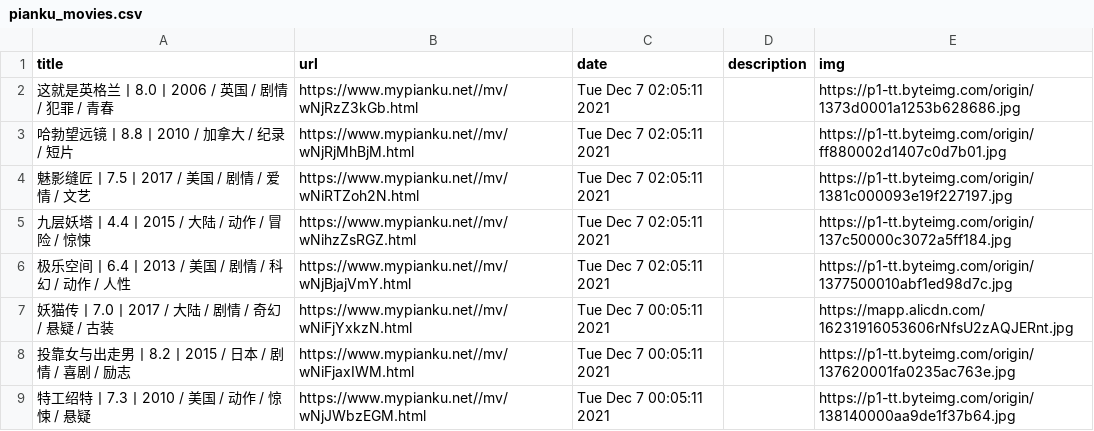
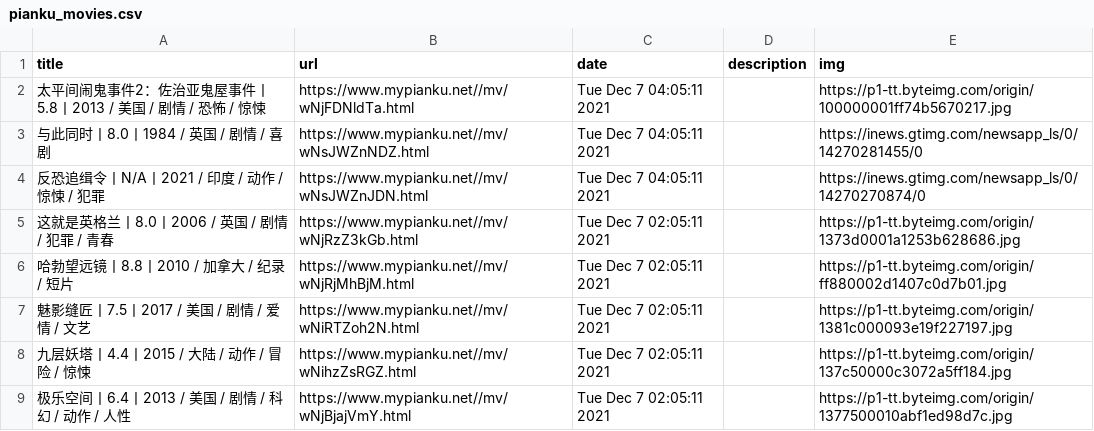
Before and after one commit to c-chen0902/rss, a CSV file: pianku_movies.csv, drawn as a sheet; only a part is shown; the shorter side is filled out with more unchanged rows; the diff names each change by its address in the sheet, - before the commit and + after, or states it on an @@ line.

```diff
--- a/pianku_movies.csv
+++ b/pianku_movies.csv
+row 2: 太平间闹鬼事件2：佐治亚鬼屋事件丨5.8丨2013 / 美国 / 剧情 / 恐怖 / 惊悚 | https://www.mypianku.net//mv/wNjFDNldTa.html | Tue Dec 7 04:05:11 2021 |  | https://p1-tt.byteimg.com/origin/100000001ff74b5670217.jpg
+row 3: 与此同时丨8.0丨1984 / 英国 / 剧情 / 喜剧 | https://www.mypianku.net//mv/wNsJWZnNDZ.html | Tue Dec 7 04:05:11 2021 |  | https://inews.gtimg.com/newsapp_ls/0/14270281455/0
+row 4: 反恐追缉令丨N/A丨2021 / 印度 / 动作 / 惊悚 / 犯罪 | https://www.mypianku.net//mv/wNsJWZnJDN.html | Tue Dec 7 04:05:11 2021 |  | https://inews.gtimg.com/newsapp_ls/0/14270270874/0
```
Also changed, not shown: it之家win11资讯.csv, 25 other files.
